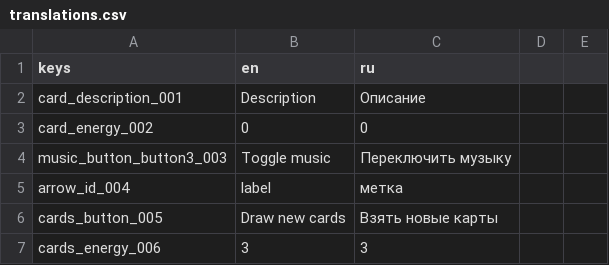
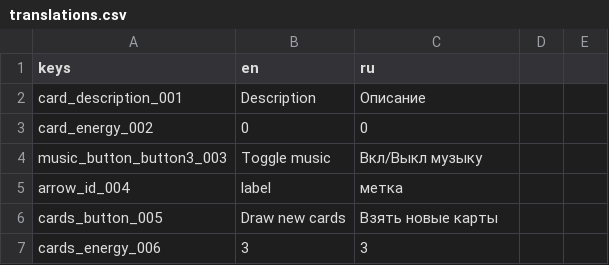
Before and after one commit to git-learning-game/oh-my-git, a CSV file: translations.csv, drawn as a sheet; only a part is shown.

```diff
--- a/translations.csv
+++ b/translations.csv
@@ -3,3 +3,3 @@ card_description_001,Description,Описание,,
 card_energy_002,0,0,,
-music_button_button3_003,Toggle music,Переключить музыку,,
+music_button_button3_003,Toggle music,Вкл/Выкл музыку
 arrow_id_004,label,метка,,
```
Also changed, not shown: 3 other files.
